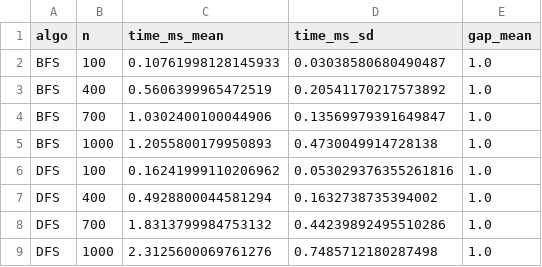
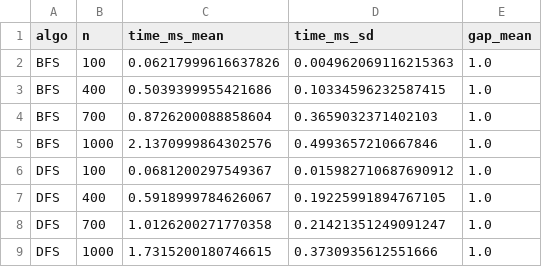
Before and after one commit to lilyypages/DAA_Kelompok2_KelasB, a CSV file: results/summary.csv, drawn as a sheet.

```diff
--- a/results/summary.csv
+++ b/results/summary.csv
@@ -1,9 +1,9 @@
 algo,n,time_ms_mean,time_ms_sd,gap_mean
-BFS,100,0.10761998128145933,0.03038580680490487,1.0
-BFS,400,0.5606399965472519,0.20541170217573892,1.0
-BFS,700,1.0302400100044906,0.13569979391649847,1.0
-BFS,1000,1.2055800179950893,0.4730049914728138,1.0
-DFS,100,0.16241999110206962,0.053029376355261816,1.0
-DFS,400,0.4928800044581294,0.1632738735394002,1.0
-DFS,700,1.8313799984753132,0.44239892495510286,1.0
-DFS,1000,2.3125600069761276,0.7485712180287498,1.0
+BFS,100,0.06217999616637826,0.004962069116215363,1.0
+BFS,400,0.5039399955421686,0.10334596232587415,1.0
+BFS,700,0.8726200088858604,0.3659032371402103,1.0
+BFS,1000,2.1370999864302576,0.4993657210667846,1.0
+DFS,100,0.0681200297549367,0.015982710687690912,1.0
+DFS,400,0.5918999784626067,0.19225991894767105,1.0
+DFS,700,1.0126200271770358,0.21421351249091247,1.0
+DFS,1000,1.7315200180746615,0.3730935612551666,1.0
```
Also changed, not shown: results/experiment_raw.csv, 4 other files.
